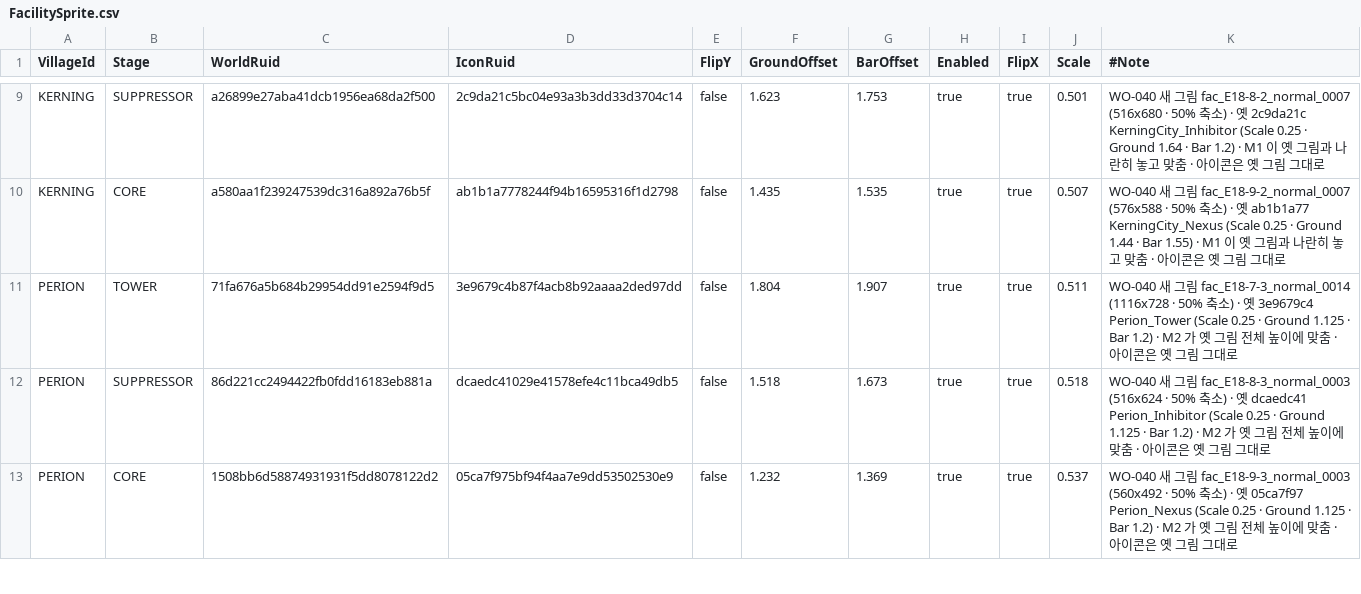
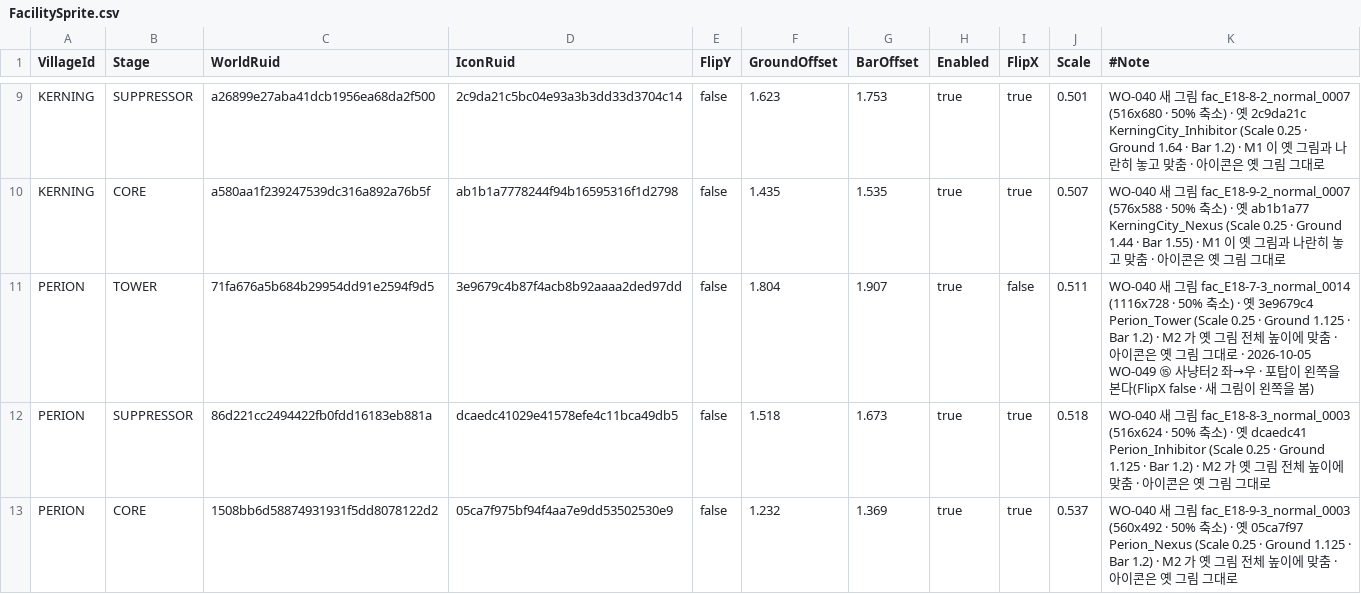
Before and after one commit to alsrn5172/villagedefense, a CSV file: RootDesk/MyDesk/FacilitySprite.csv, drawn as a sheet; only a part is shown, gaps mark what is left out.

```diff
--- a/RootDesk/MyDesk/FacilitySprite.csv
+++ b/RootDesk/MyDesk/FacilitySprite.csv
@@ -10,3 +10,3 @@ KERNING,SUPPRESSOR,a26899e27aba41dcb1956ea68da2f500,2c9da21c5bc04e93a3b3dd33d370
 KERNING,CORE,a580aa1f239247539dc316a892a76b5f,ab1b1a7778244f94b16595316f1d2798,false,1.435,1.535,true,true,0.507,WO-040 새 그림 fac_E18-9-2_normal_0007 (576x588 · 50% 축소) · 옛 ab1b1a77 KerningCity_Nexus (Scale 0.25 · Ground 1.44 · Bar 1.55) · M1 이 옛 그림과 나란히 놓고 맞춤 · 아이콘은 옛 그림 그대로
-PERION,TOWER,71fa676a5b684b29954dd91e2594f9d5,3e9679c4b87f4acb8b92aaaa2ded97dd,false,1.804,1.907,true,true,0.511,WO-040 새 그림 fac_E18-7-3_normal_0014 (1116x728 · 50% 축소) · 옛 3e9679c4 Perion_Tower (Scale 0.25 · Ground 1.125 · Bar 1.2) · M2 가 옛 그림 전체 높이에 맞춤 · 아이콘은 옛 그림 그대로
+PERION,TOWER,71fa676a5b684b29954dd91e2594f9d5,3e9679c4b87f4acb8b92aaaa2ded97dd,false,1.804,1.907,true,false,0.511,WO-040 새 그림 fac_E18-7-3_normal_0014 (1116x728 · 50% 축소) · 옛 3e9679c4 Perion_Tower (Scale 0.25 · Ground 1.125 · Bar 1.2) · M2 가 옛 그림 전체 높이에 맞춤 · 아이콘은 옛 그림 그대로 · 2026-10-05 WO-049 ⑮ 사냥터2 좌→우 · 포탑이 왼쪽을 본다(FlipX false · 새 그림이 왼쪽을 봄)
 PERION,SUPPRESSOR,86d221cc2494422fb0fdd16183eb881a,dcaedc41029e41578efe4c11bca49db5,false,1.518,1.673,true,true,0.518,WO-040 새 그림 fac_E18-8-3_normal_0003 (516x624 · 50% 축소) · 옛 dcaedc41 Perion_Inhibitor (Scale 0.25 · Ground 1.125 · Bar 1.2) · M2 가 옛 그림 전체 높이에 맞춤 · 아이콘은 옛 그림 그대로
```
Also changed, not shown: RootDesk/MyDesk/ItemInfo.csv, RootDesk/MyDesk/LaneConfig.csv, 10 other files.
